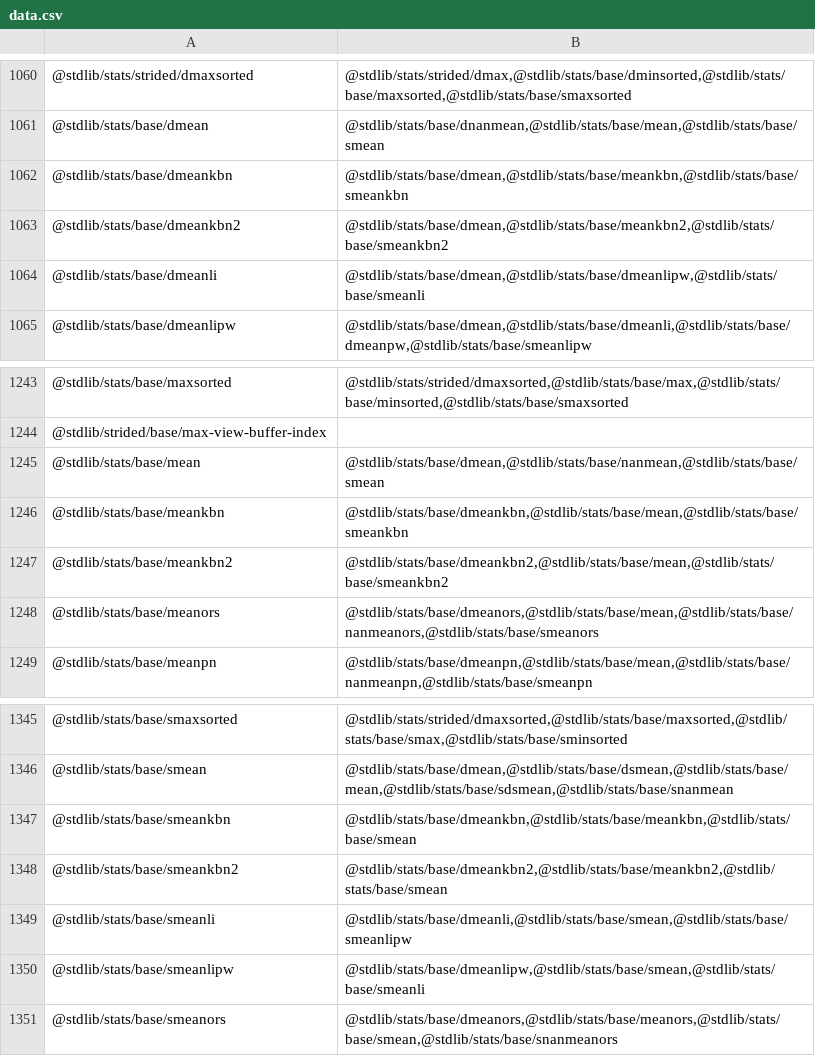
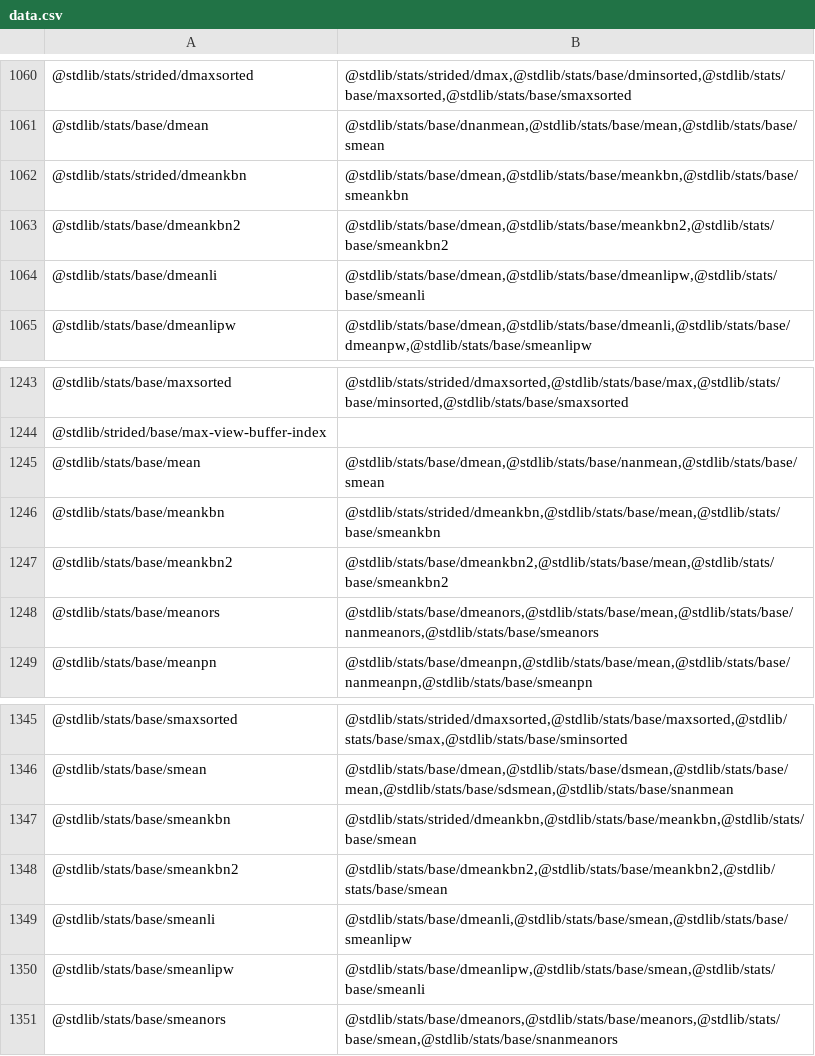
Before and after one commit to stdlib-js/namespace-pkg2related, a CSV file: data/data.csv, drawn as a sheet; only a part is shown, gaps mark what is left out.

```diff
--- a/data/data.csv
+++ b/data/data.csv
@@ -1061,3 +1061,3 @@
 "@stdlib/stats/base/dmean","@stdlib/stats/base/dnanmean,@stdlib/stats/base/mean,@stdlib/stats/base/smean"
-"@stdlib/stats/base/dmeankbn","@stdlib/stats/base/dmean,@stdlib/stats/base/meankbn,@stdlib/stats/base/smeankbn"
+"@stdlib/stats/strided/dmeankbn","@stdlib/stats/base/dmean,@stdlib/stats/base/meankbn,@stdlib/stats/base/smeankbn"
 "@stdlib/stats/base/dmeankbn2","@stdlib/stats/base/dmean,@stdlib/stats/base/meankbn2,@stdlib/stats/base/smeankbn2"
@@ -1245,3 +1245,3 @@
 "@stdlib/stats/base/mean","@stdlib/stats/base/dmean,@stdlib/stats/base/nanmean,@stdlib/stats/base/smean"
-"@stdlib/stats/base/meankbn","@stdlib/stats/base/dmeankbn,@stdlib/stats/base/mean,@stdlib/stats/base/smeankbn"
+"@stdlib/stats/base/meankbn","@stdlib/stats/strided/dmeankbn,@stdlib/stats/base/mean,@stdlib/stats/base/smeankbn"
 "@stdlib/stats/base/meankbn2","@stdlib/stats/base/dmeankbn2,@stdlib/stats/base/mean,@stdlib/stats/base/smeankbn2"
@@ -1346,3 +1346,3 @@
 "@stdlib/stats/base/smean","@stdlib/stats/base/dmean,@stdlib/stats/base/dsmean,@stdlib/stats/base/mean,@stdlib/stats/base/sdsmean,@stdlib/stats/base/snanmean"
-"@stdlib/stats/base/smeankbn","@stdlib/stats/base/dmeankbn,@stdlib/stats/base/meankbn,@stdlib/stats/base/smean"
+"@stdlib/stats/base/smeankbn","@stdlib/stats/strided/dmeankbn,@stdlib/stats/base/meankbn,@stdlib/stats/base/smean"
 "@stdlib/stats/base/smeankbn2","@stdlib/stats/base/dmeankbn2,@stdlib/stats/base/meankbn2,@stdlib/stats/base/smean"
```
Also changed, not shown: 4 other files.
